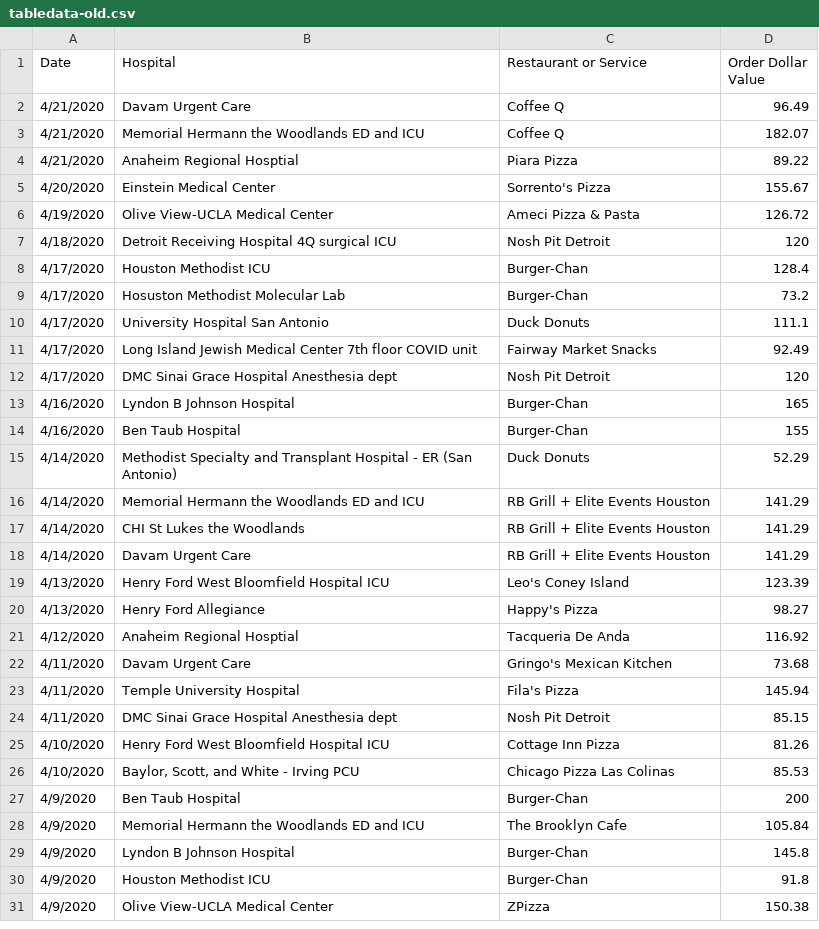
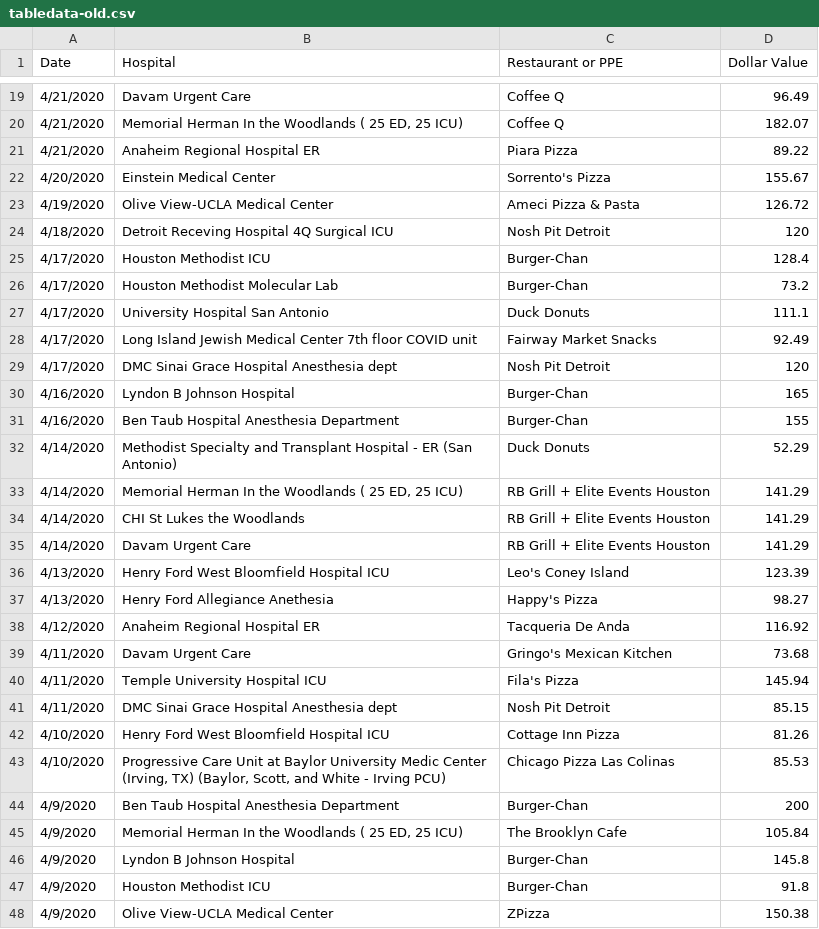
Before and after one commit to eschum/formedstaff, a CSV file: static/tabledata-old.csv, drawn as a sheet; only a part is shown, gaps mark what is left out; the diff covers the shown part only.

Commit message:
General Progress Update - now very fast based on automated KPI calculation.

```diff
--- a/static/tabledata-old.csv
+++ b/static/tabledata-old.csv
@@ -1 +1 @@
-Date,Hospital,Restaurant or Service,Order Dollar Value
+Date,Hospital,Restaurant or PPE,Dollar Value
@@ -2,9 +19,9 @@
 4/21/2020,Davam Urgent Care,Coffee Q,96.49
-4/21/2020,Memorial Hermann the Woodlands ED and ICU,Coffee Q,182.07
-4/21/2020,Anaheim Regional Hosptial,Piara Pizza,89.22
+4/21/2020,"Memorial Herman In the Woodlands ( 25 ED, 25 ICU)",Coffee Q,182.07
+4/21/2020,Anaheim Regional Hospital ER,Piara Pizza,89.22
 4/20/2020,Einstein Medical Center,Sorrento's Pizza,155.67
 4/19/2020,Olive View-UCLA Medical Center,Ameci Pizza & Pasta,126.72
-4/18/2020,Detroit Receiving Hospital 4Q surgical ICU,Nosh Pit Detroit,120
+4/18/2020,Detroit Receving Hospital 4Q Surgical ICU,Nosh Pit Detroit,120
 4/17/2020,Houston Methodist ICU,Burger-Chan,128.4
-4/17/2020,Hosuston Methodist Molecular Lab,Burger-Chan,73.2
+4/17/2020,Houston Methodist Molecular Lab,Burger-Chan,73.2
 4/17/2020,University Hospital San Antonio,Duck Donuts,111.1
@@ -13,5 +30,5 @@
 4/16/2020,Lyndon B Johnson Hospital,Burger-Chan,165
-4/16/2020,Ben Taub Hospital,Burger-Chan,155
+4/16/2020,Ben Taub Hospital Anesthesia Department,Burger-Chan,155
 4/14/2020,Methodist Specialty and Transplant Hospital - ER (San Antonio),Duck Donuts,52.29
-4/14/2020,Memorial Hermann the Woodlands ED and ICU,RB Grill + Elite Events Houston,141.29
+4/14/2020,"Memorial Herman In the Woodlands ( 25 ED, 25 ICU)",RB Grill + Elite Events Houston,141.29
 4/14/2020,CHI St Lukes the Woodlands,RB Grill + Elite Events Houston,141.29
@@ -19,11 +36,11 @@
 4/13/2020,Henry Ford West Bloomfield Hospital ICU,Leo's Coney Island,123.39
-4/13/2020,Henry Ford Allegiance,Happy's Pizza,98.27
-4/12/2020,Anaheim Regional Hosptial,Tacqueria De Anda,116.92
+4/13/2020,Henry Ford Allegiance Anethesia,Happy's Pizza,98.27
+4/12/2020,Anaheim Regional Hospital ER,Tacqueria De Anda,116.92
 4/11/2020,Davam Urgent Care,Gringo's Mexican Kitchen,73.68
-4/11/2020,Temple University Hospital,Fila's Pizza,145.94
+4/11/2020,Temple University Hospital ICU,Fila's Pizza,145.94
 4/11/2020,DMC Sinai Grace Hospital Anesthesia dept,Nosh Pit Detroit,85.15
 4/10/2020,Henry Ford West Bloomfield Hospital ICU,Cottage Inn Pizza,81.26
-4/10/2020,"Baylor, Scott, and White - Irving PCU",Chicago Pizza Las Colinas,85.53
-4/9/2020,Ben Taub Hospital,Burger-Chan,200
-4/9/2020,Memorial Hermann the Woodlands ED and ICU,The Brooklyn Cafe,105.84
+4/10/2020,"Progressive Care Unit at Baylor University Medic Center (Irving, TX) (Baylor, Scott, and White - Irving PCU)",Chicago Pizza Las Colinas,85.53
+4/9/2020,Ben Taub Hospital Anesthesia Department,Burger-Chan,200
+4/9/2020,"Memorial Herman In the Woodlands ( 25 ED, 25 ICU)",The Brooklyn Cafe,105.84
 4/9/2020,Lyndon B Johnson Hospital,Burger-Chan,145.8
```
Also changed, not shown: 17 added rows and 17 edited cells elsewhere in this file, static/mapdata.csv, 4 other files.
